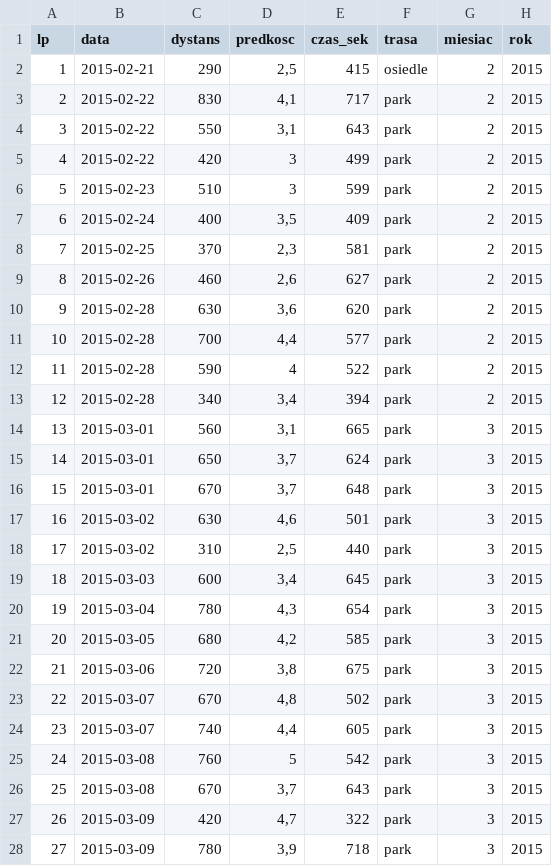
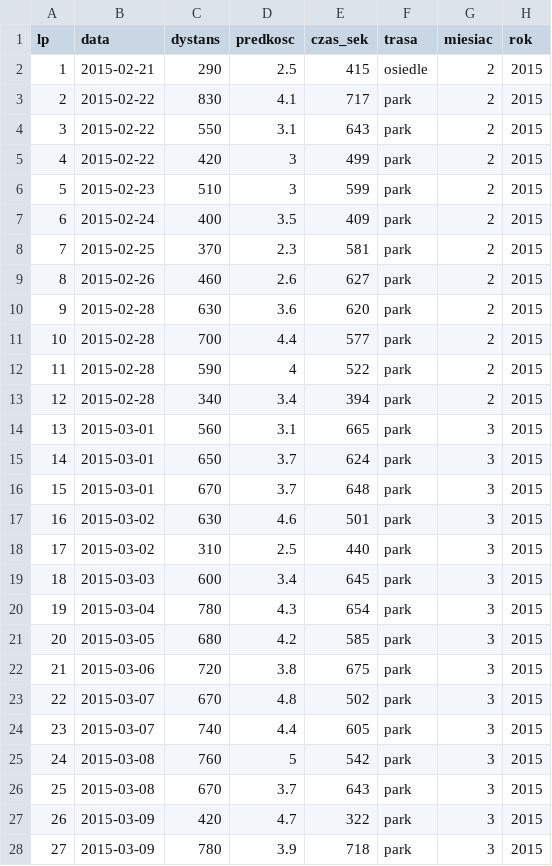
Before and after one commit to andrzejmp/stat01, a CSV file: indi.csv, drawn as a sheet; only a part is shown; the diff covers the shown part only.

Commit message:
Add files via upload

```diff
--- a/indi.csv
+++ b/indi.csv
@@ -1,28 +1,28 @@
 lp;data;dystans;predkosc;czas_sek;trasa;miesiac;rok
-1;2015-02-21;290;2,5;415;osiedle;2;2015
-2;2015-02-22;830;4,1;717;park;2;2015
-3;2015-02-22;550;3,1;643;park;2;2015
+1;2015-02-21;290;2.5;415;osiedle;2;2015
+2;2015-02-22;830;4.1;717;park;2;2015
+3;2015-02-22;550;3.1;643;park;2;2015
 4;2015-02-22;420;3;499;park;2;2015
 5;2015-02-23;510;3;599;park;2;2015
-6;2015-02-24;400;3,5;409;park;2;2015
-7;2015-02-25;370;2,3;581;park;2;2015
-8;2015-02-26;460;2,6;627;park;2;2015
-9;2015-02-28;630;3,6;620;park;2;2015
-10;2015-02-28;700;4,4;577;park;2;2015
+6;2015-02-24;400;3.5;409;park;2;2015
+7;2015-02-25;370;2.3;581;park;2;2015
+8;2015-02-26;460;2.6;627;park;2;2015
+9;2015-02-28;630;3.6;620;park;2;2015
+10;2015-02-28;700;4.4;577;park;2;2015
 11;2015-02-28;590;4;522;park;2;2015
-12;2015-02-28;340;3,4;394;park;2;2015
-13;2015-03-01;560;3,1;665;park;3;2015
-14;2015-03-01;650;3,7;624;park;3;2015
-15;2015-03-01;670;3,7;648;park;3;2015
-16;2015-03-02;630;4,6;501;park;3;2015
-17;2015-03-02;310;2,5;440;park;3;2015
-18;2015-03-03;600;3,4;645;park;3;2015
-19;2015-03-04;780;4,3;654;park;3;2015
-20;2015-03-05;680;4,2;585;park;3;2015
-21;2015-03-06;720;3,8;675;park;3;2015
-22;2015-03-07;670;4,8;502;park;3;2015
-23;2015-03-07;740;4,4;605;park;3;2015
+12;2015-02-28;340;3.4;394;park;2;2015
+13;2015-03-01;560;3.1;665;park;3;2015
+14;2015-03-01;650;3.7;624;park;3;2015
+15;2015-03-01;670;3.7;648;park;3;2015
+16;2015-03-02;630;4.6;501;park;3;2015
+17;2015-03-02;310;2.5;440;park;3;2015
+18;2015-03-03;600;3.4;645;park;3;2015
+19;2015-03-04;780;4.3;654;park;3;2015
+20;2015-03-05;680;4.2;585;park;3;2015
+21;2015-03-06;720;3.8;675;park;3;2015
+22;2015-03-07;670;4.8;502;park;3;2015
+23;2015-03-07;740;4.4;605;park;3;2015
 24;2015-03-08;760;5;542;park;3;2015
-25;2015-03-08;670;3,7;643;park;3;2015
-26;2015-03-09;420;4,7;322;park;3;2015
-27;2015-03-09;780;3,9;718;park;3;2015
+25;2015-03-08;670;3.7;643;park;3;2015
+26;2015-03-09;420;4.7;322;park;3;2015
+27;2015-03-09;780;3.9;718;park;3;2015
```
Also changed, not shown: 19 edited cells elsewhere in this file.
